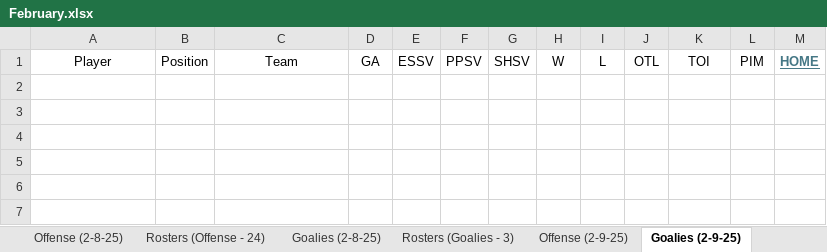
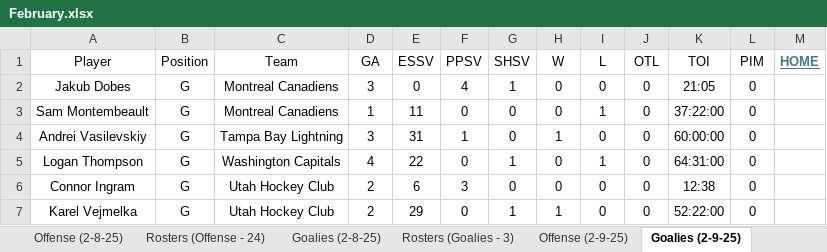
Before and after one commit to cmwrite/NHLStats, an Excel workbook: 2024_2025/BoxScores/February.xlsx, sheet Goalies (2-9-25), drawn as a sheet; values as stored, in another font and other column widths than the file's, no borders; the diff names each change by its address in the sheet, - before the commit and + after, or states it on an @@ line.

```diff
--- a/2024_2025/BoxScores/February.xlsx (sheet Goalies (2-9-25))
+++ b/2024_2025/BoxScores/February.xlsx (sheet Goalies (2-9-25))
+row 2: Jakub Dobes | G | Montreal Canadiens | 3 | 0 | 4 | 1 | 0 | 0 | 0 | 21:05 | 0
+row 3: Sam Montembeault | G | Montreal Canadiens | 1 | 11 | 0 | 0 | 0 | 1 | 0 | 37:22:00 | 0
+row 4: Andrei Vasilevskiy | G | Tampa Bay Lightning | 3 | 31 | 1 | 0 | 1 | 0 | 0 | 60:00:00 | 0
+row 5: Logan Thompson | G | Washington Capitals | 4 | 22 | 0 | 1 | 0 | 1 | 0 | 64:31:00 | 0
+row 6: Connor Ingram | G | Utah Hockey Club | 2 | 6 | 3 | 0 | 0 | 0 | 0 | 12:38 | 0
+row 7: Karel Vejmelka | G | Utah Hockey Club | 2 | 29 | 0 | 1 | 1 | 0 | 0 | 52:22:00 | 0
```
Also changed, not shown: sheet Offense (2-9-25), sheet Scores (2-9-25), 1 other file.
